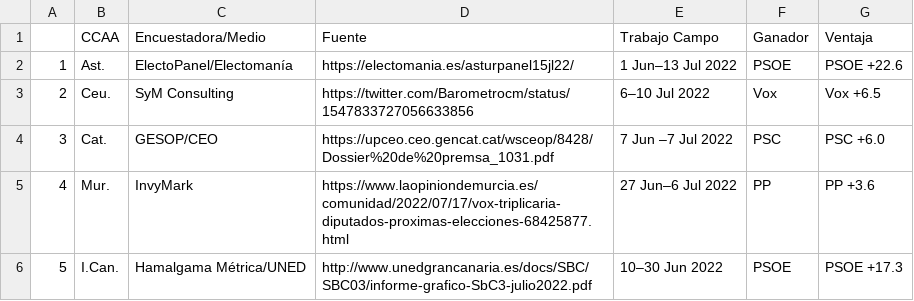
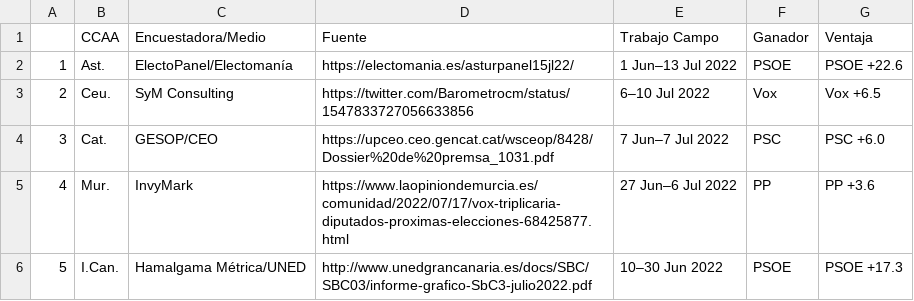
Before and after one commit to endikasatu/encuestas_esp, a CSV file: data/ea_resume_5_latest_polls.csv, drawn as a sheet.

```diff
--- a/data/ea_resume_5_latest_polls.csv
+++ b/data/ea_resume_5_latest_polls.csv
@@ -3,3 +3,3 @@
 "2","Ceu.","SyM Consulting","https://twitter.com/Barometrocm/status/1547833727056633856","6–10 Jul 2022","Vox","Vox +6.5"
-"3","Cat.","GESOP/CEO","https://upceo.ceo.gencat.cat/wsceop/8428/Dossier%20de%20premsa_1031.pdf","7 Jun –7 Jul 2022","PSC","PSC +6.0"
+"3","Cat.","GESOP/CEO","https://upceo.ceo.gencat.cat/wsceop/8428/Dossier%20de%20premsa_1031.pdf","7 Jun–7 Jul 2022","PSC","PSC +6.0"
 "4","Mur.","InvyMark","https://www.laopiniondemurcia.es/comunidad/2022/07/17/vox-triplicaria-diputados-proximas-elecciones-68425877.html","27 Jun–6 Jul 2022","PP","PP +3.6"
```
Also changed, not shown: data/spain_latest_polls.csv, 3 other files.
